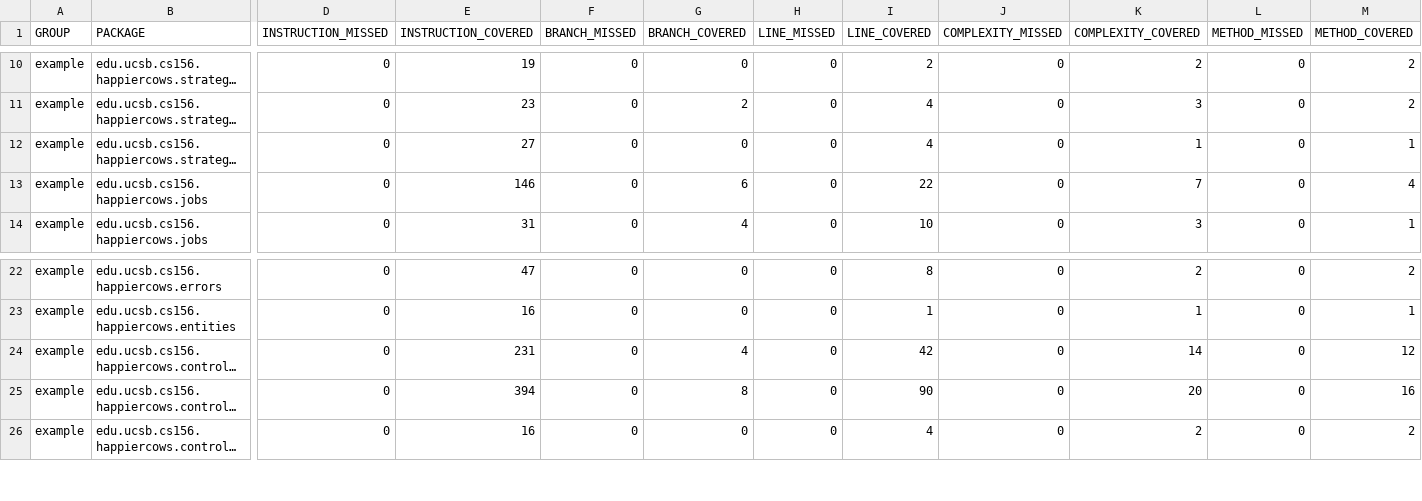
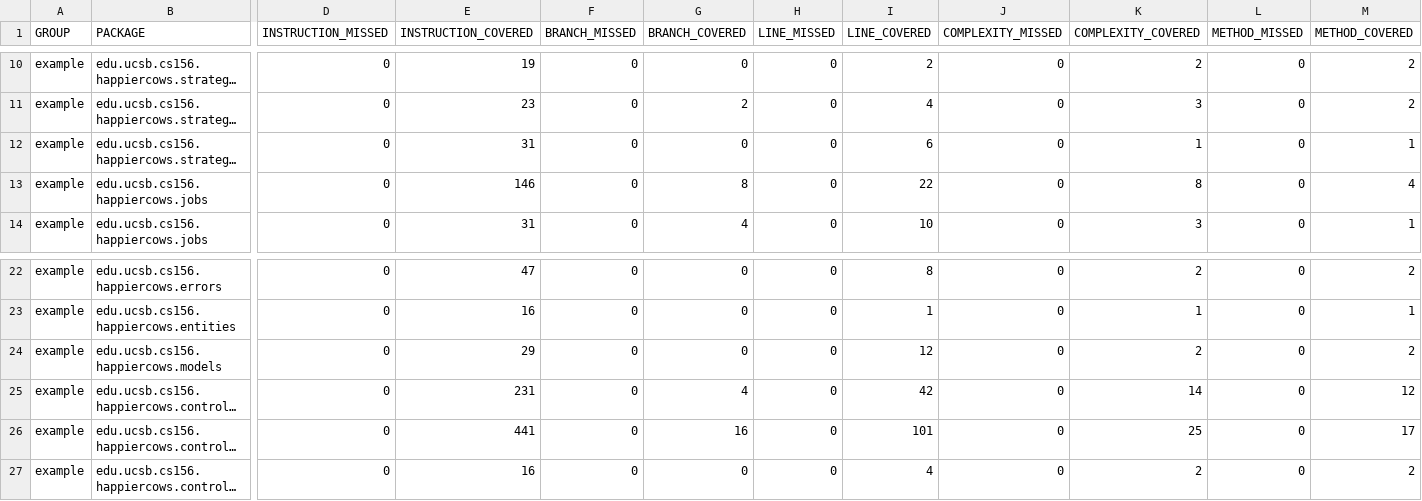
Before and after one commit to ucsb-cs156-s23/proj-happycows-s23-6pm-1, a CSV file: jacoco/jacoco.csv, drawn as a sheet; only a part is shown, gaps mark what is left out; long unchanged cells end in …; addresses are those after the commit; rows hold the shown columns only; the diff names each change by its address in the sheet, - before the commit and + after, or states it on an @@ line.

Commit message:
Deploying to gh-pages from @ ucsb-cs156-s23/proj-happycows-s23-6pm-1@4b053f13db6b455f058e4d22dc5f8277f8acac15 🚀

```diff
--- a/jacoco/jacoco.csv
+++ b/jacoco/jacoco.csv
-E12 (INSTRUCTION_COVERED): 27
+E12 (INSTRUCTION_COVERED): 31
-I12 (LINE_COVERED): 4
+I12 (LINE_COVERED): 6
-G13 (BRANCH_COVERED): 6
+G13 (BRANCH_COVERED): 8
-K13 (COMPLEXITY_COVERED): 7
+K13 (COMPLEXITY_COVERED): 8
+row 24: example | edu.ucsb.cs156.happiercows.models | 0 | 29 | 0 | 0 | 0 | 12 | 0 | 2 | 0 | 2
-E26 (INSTRUCTION_COVERED): 394
+E26 (INSTRUCTION_COVERED): 441
-G26 (BRANCH_COVERED): 8
+G26 (BRANCH_COVERED): 16
-I26 (LINE_COVERED): 90
+I26 (LINE_COVERED): 101
-K26 (COMPLEXITY_COVERED): 20
+K26 (COMPLEXITY_COVERED): 25
-M26 (METHOD_COVERED): 16
+M26 (METHOD_COVERED): 17
```
Also changed, not shown: 19 other files.
